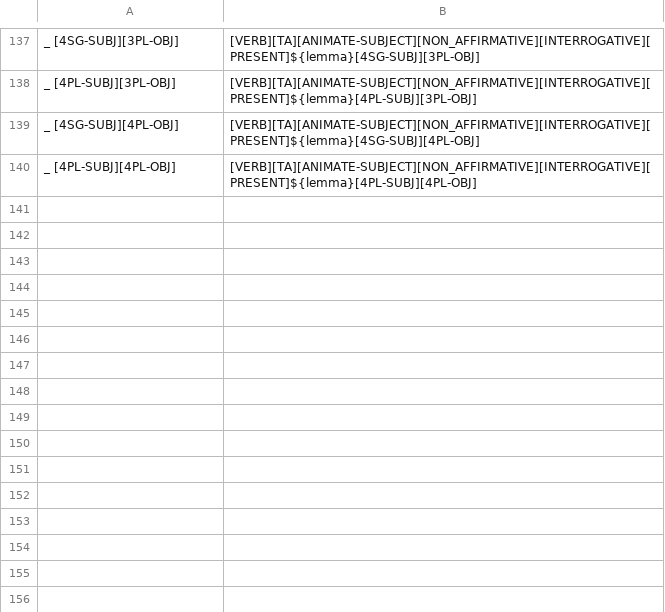
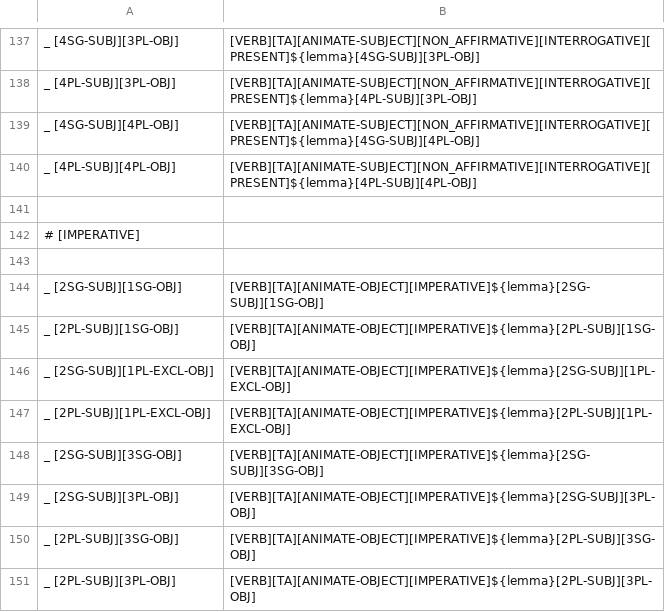
Before and after one commit to sarahrmoeller/cree-intelligent-dictionary, a TSV file: src/arpeng/resources/layouts/dynamic/II/TA.tsv, drawn as a sheet; only a part is shown, gaps mark what is left out; the diff names each change by its address in the sheet, - before the commit and + after, or states it on an @@ line.

Commit message:
added imperative paradigms

```diff
--- a/src/arpeng/resources/layouts/dynamic/II/TA.tsv
+++ b/src/arpeng/resources/layouts/dynamic/II/TA.tsv
+row 141: (empty)
+row 142: # [IMPERATIVE]
+row 143: (empty)
+row 144: _ [2SG-SUBJ][1SG-OBJ] | [VERB][TA][ANIMATE-OBJECT][IMPERATIVE]${lemma}[2SG-SUBJ][1SG-OBJ]
+row 145: _ [2PL-SUBJ][1SG-OBJ] | [VERB][TA][ANIMATE-OBJECT][IMPERATIVE]${lemma}[2PL-SUBJ][1SG-OBJ]
+row 146: _ [2SG-SUBJ][1PL-EXCL-OBJ] | [VERB][TA][ANIMATE-OBJECT][IMPERATIVE]${lemma}[2SG-SUBJ][1PL-EXCL-OBJ]
+row 147: _ [2PL-SUBJ][1PL-EXCL-OBJ] | [VERB][TA][ANIMATE-OBJECT][IMPERATIVE]${lemma}[2PL-SUBJ][1PL-EXCL-OBJ]
+row 148: _ [2SG-SUBJ][3SG-OBJ] | [VERB][TA][ANIMATE-OBJECT][IMPERATIVE]${lemma}[2SG-SUBJ][3SG-OBJ]
+row 149: _ [2SG-SUBJ][3PL-OBJ] | [VERB][TA][ANIMATE-OBJECT][IMPERATIVE]${lemma}[2SG-SUBJ][3PL-OBJ]
+row 150: _ [2PL-SUBJ][3SG-OBJ] | [VERB][TA][ANIMATE-OBJECT][IMPERATIVE]${lemma}[2PL-SUBJ][3SG-OBJ]
+row 151: _ [2PL-SUBJ][3PL-OBJ] | [VERB][TA][ANIMATE-OBJECT][IMPERATIVE]${lemma}[2PL-SUBJ][3PL-OBJ]
```
Also changed, not shown: src/arpeng/resources/layouts/dynamic/II/AI.tsv, src/arpeng/resources/layouts/dynamic/II/TI.tsv.
